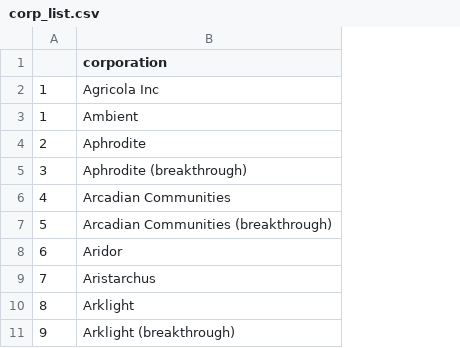
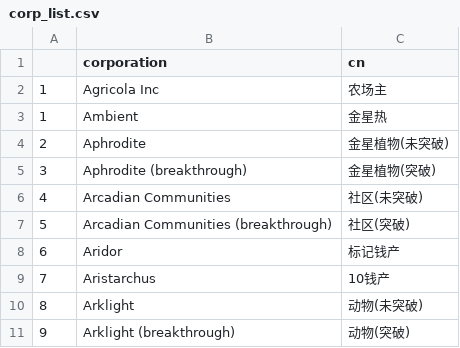
Before and after one commit to Ender-Wiggin2019/tfm-summary, a CSV file: corp_list.csv, drawn as a sheet; only a part is shown; the diff names each change by its address in the sheet, - before the commit and + after, or states it on an @@ line.

```diff
--- a/corp_list.csv
+++ b/corp_list.csv
+column C (cn), rows 2-11: 农场主 | 金星热 | 金星植物(未突破) | 金星植物(突破) | 社区(未突破) | 社区(突破) | 标记钱产 | 10钱产 | 动物(未突破) | 动物(突破)
```
Also changed, not shown: 1 other file.
